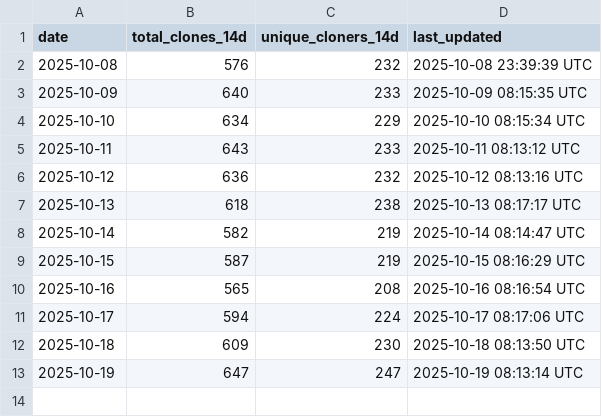
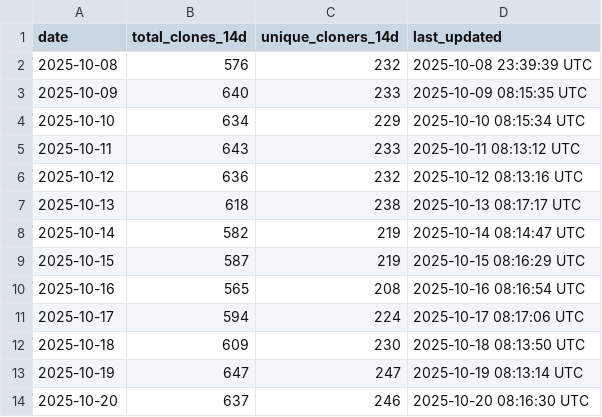
Before and after one commit to luisluna01/ros-mcp-server, a CSV file: .metrics/rolling_14d_clone_metrics.csv, drawn as a sheet.

```diff
--- a/.metrics/rolling_14d_clone_metrics.csv
+++ b/.metrics/rolling_14d_clone_metrics.csv
@@ -13 +13,2 @@ date,total_clones_14d,unique_cloners_14d,last_updated
 2025-10-19,647,247,2025-10-19 08:13:14 UTC
+2025-10-20,637,246,2025-10-20 08:16:30 UTC
```
Also changed, not shown: .metrics/daily_clone_metrics.csv.
